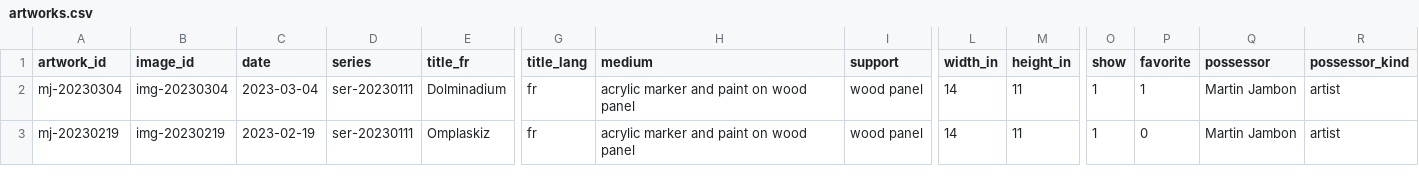
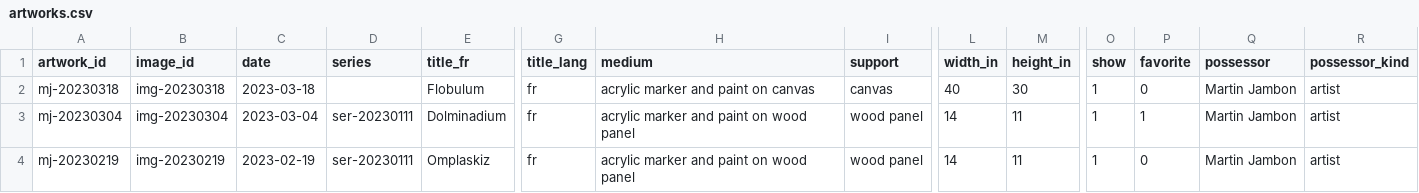
Before and after one commit to mjambon/blog, a CSV file: src/gallery/artworks.csv, drawn as a sheet; only a part is shown, gaps mark what is left out; rows hold the shown columns only; the diff names each change by its address in the sheet, - before the commit and + after, or states it on an @@ line.

```diff
--- a/src/gallery/artworks.csv
+++ b/src/gallery/artworks.csv
+row 2: mj-20230318 | img-20230318 | 2023-03-18 |  | Flobulum | fr | acrylic marker and paint on canvas | canvas | 40 | 30 | 1 | 0 | Martin Jambon | artist
```
Also changed, not shown: 14 other files.
